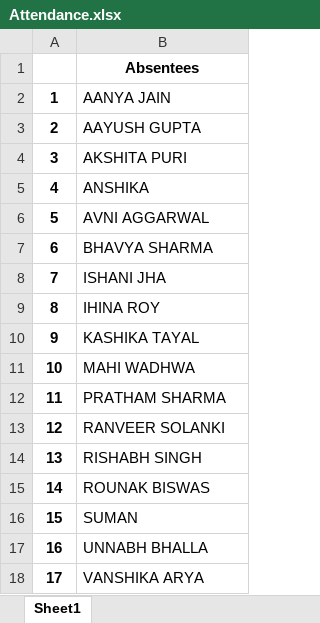
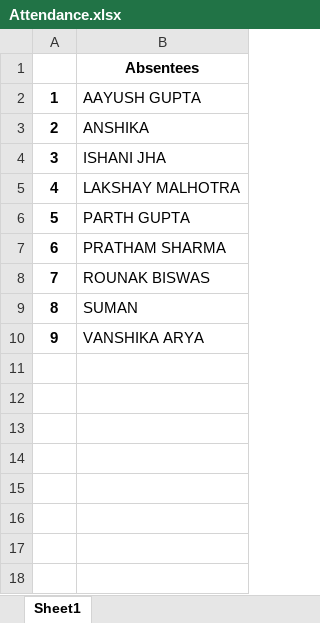
Before and after one commit to aneeshraman/pythonintermediate, an Excel workbook: Attendance.xlsx, sheet Sheet1, drawn as a sheet; values as stored, in another font and other column widths than the file's, no borders; removed rows and columns are numbered as before the commit, all else as after; the diff names each change by its address in the sheet, - before the commit and + after, or states it on an @@ line.

```diff
--- a/Attendance.xlsx (sheet Sheet1)
+++ b/Attendance.xlsx (sheet Sheet1)
-row 2: 1 | AANYA JAIN
@@ column A renumbered from row 2 down @@
-row 4: 3 | AKSHITA PURI
-row 6: 5 | AVNI AGGARWAL
-row 7: 6 | BHAVYA SHARMA
-B5: IHINA ROY
+B5: LAKSHAY MALHOTRA
-B6: KASHIKA TAYAL
+B6: PARTH GUPTA
-row 11: 10 | MAHI WADHWA
-row 13: 12 | RANVEER SOLANKI
-row 14: 13 | RISHABH SINGH
-row 17: 16 | UNNABH BHALLA
```
Also changed, not shown: 15 other files.
